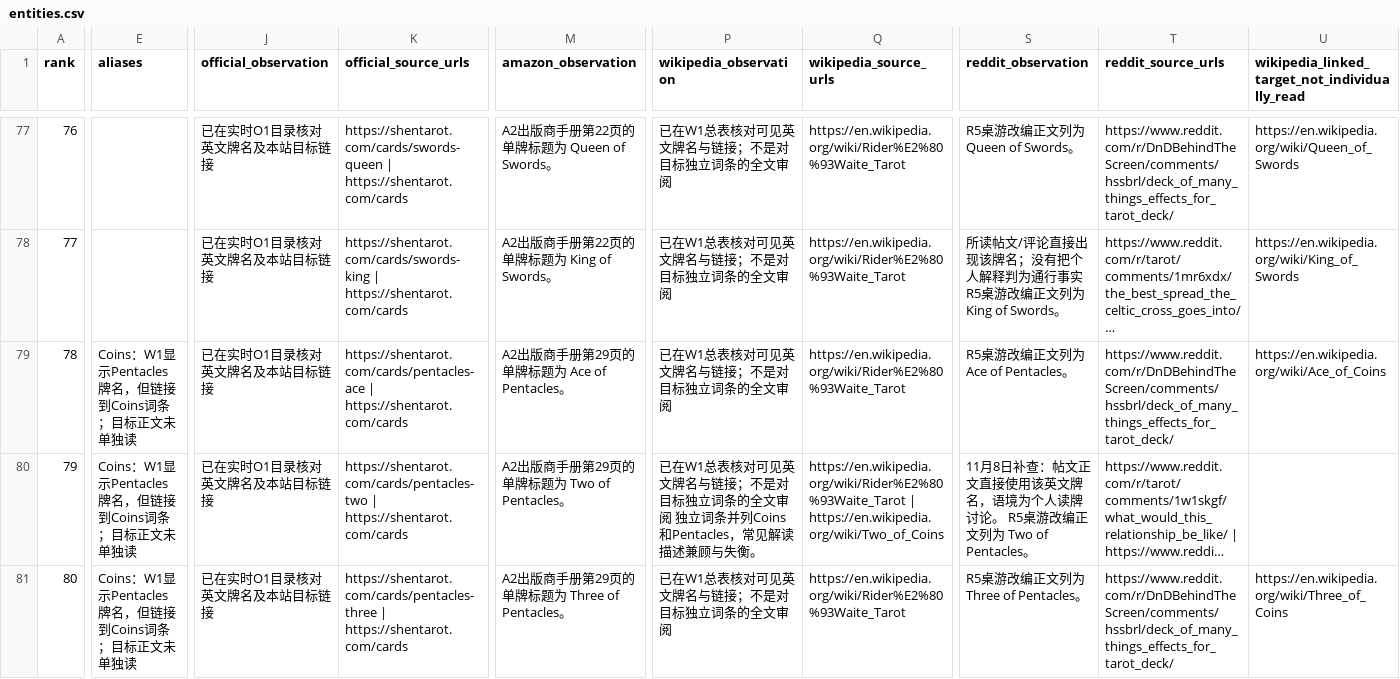
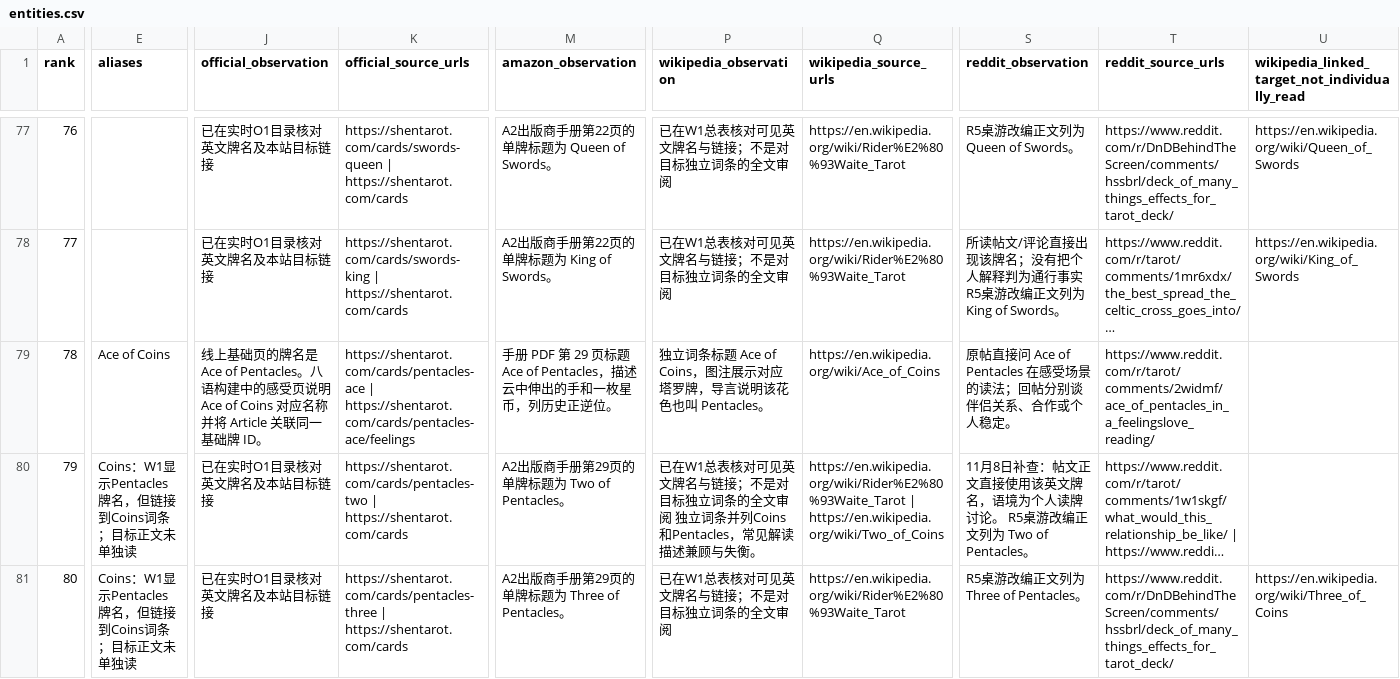
Before and after one commit to Yunlong2601/tarot-app, a CSV file: docs/geo-tarot-2026-11-07/entities.csv, drawn as a sheet; only a part is shown, gaps mark what is left out; long unchanged cells end in …; the diff covers the shown part only; the diff names each change by its address in the sheet, - before the commit and + after, or states it on an @@ line.

Commit message:
Source-check Ace of Pentacles feelings in eight languages (#81)
* Record Ace of Pentacles feelings answer baseline

* Source-check Ace of Pentacles feelings in eight languages

---------

Co-authored-by: SHENYUNLONG <syl@SHENYUNLONGs-Mac-mini.local>

```diff
--- a/docs/geo-tarot-2026-11-07/entities.csv
+++ b/docs/geo-tarot-2026-11-07/entities.csv
-E79 (aliases): Coins：W1显示Pentacles牌名，但链接到Coins词条；目标正文未单独读
+E79 (aliases): Ace of Coins
-J79 (official_observation): 已在实时O1目录核对英文牌名及本站目标链接
+J79 (official_observation): 线上基础页的牌名是 Ace of Pentacles。八语构建中的感受页说明 Ace of Coins 对应名称并将 Article 关联同一基础牌 ID。
-K79 (official_source_urls): https://shentarot.com/cards/pentacles-ace | https://shentarot.com/cards
+K79 (official_source_urls): https://shentarot.com/cards/pentacles-ace | https://shentarot.com/cards/pentacles-ace/feelings
-M79 (amazon_observation): A2出版商手册第29页的单牌标题为 Ace of Pentacles。
+M79 (amazon_observation): 手册 PDF 第 29 页标题 Ace of Pentacles，描述云中伸出的手和一枚星币，列历史正逆位。
-P79 (wikipedia_observation): 已在W1总表核对可见英文牌名与链接；不是对目标独立词条的全文审阅
+P79 (wikipedia_observation): 独立词条标题 Ace of Coins，图注展示对应塔罗牌，导言说明该花色也叫 Pentacles。
-Q79 (wikipedia_source_urls): https://en.wikipedia.org/wiki/Rider%E2%80%93Waite_Tarot
+Q79 (wikipedia_source_urls): https://en.wikipedia.org/wiki/Ace_of_Coins
-S79 (reddit_observation): R5桌游改编正文列为 Ace of Pentacles。
+S79 (reddit_observation): 原帖直接问 Ace of Pentacles 在感受场景的读法；回帖分别谈伴侣关系、合作或个人稳定。
-T79 (reddit_source_urls): https://www.reddit.com/r/DnDBehindTheScreen/comments/hssbrl/deck_of_many_things_effects_for_tarot_deck/
+T79 (reddit_source_urls): https://www.reddit.com/r/tarot/comments/2widmf/ace_of_pentacles_in_a_feelingslove_reading/
-U79: https://en.wikipedia.org/wiki/Ace_of_Coins
+U79: (empty)
```
Also changed, not shown: 3 edited cells elsewhere in this file, 17 other files.
